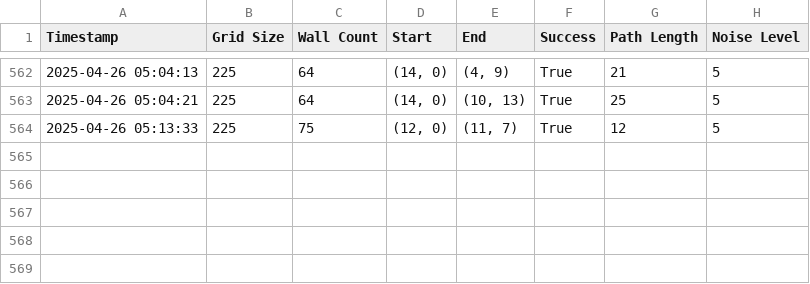
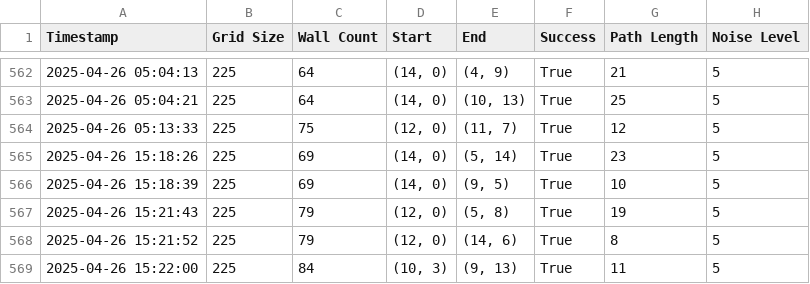
Before and after one commit to Pablo24z/Lookahead-Simulation, a CSV file: data/Metrics_Log.csv, drawn as a sheet; only a part is shown, gaps mark what is left out.

```diff
--- a/data/Metrics_Log.csv
+++ b/data/Metrics_Log.csv
@@ -564 +564,6 @@ Timestamp, Grid Size, Wall Count, Start, End, Success, Path Length, Noise Level
 2025-04-26 05:13:33,225,75,"(12, 0)","(11, 7)",True,12,5
+2025-04-26 15:18:26,225,69,"(14, 0)","(5, 14)",True,23,5
+2025-04-26 15:18:39,225,69,"(14, 0)","(9, 5)",True,10,5
+2025-04-26 15:21:43,225,79,"(12, 0)","(5, 8)",True,19,5
+2025-04-26 15:21:52,225,79,"(12, 0)","(14, 6)",True,8,5
+2025-04-26 15:22:00,225,84,"(10, 3)","(9, 13)",True,11,5
```
Also changed, not shown: 1 other file.
